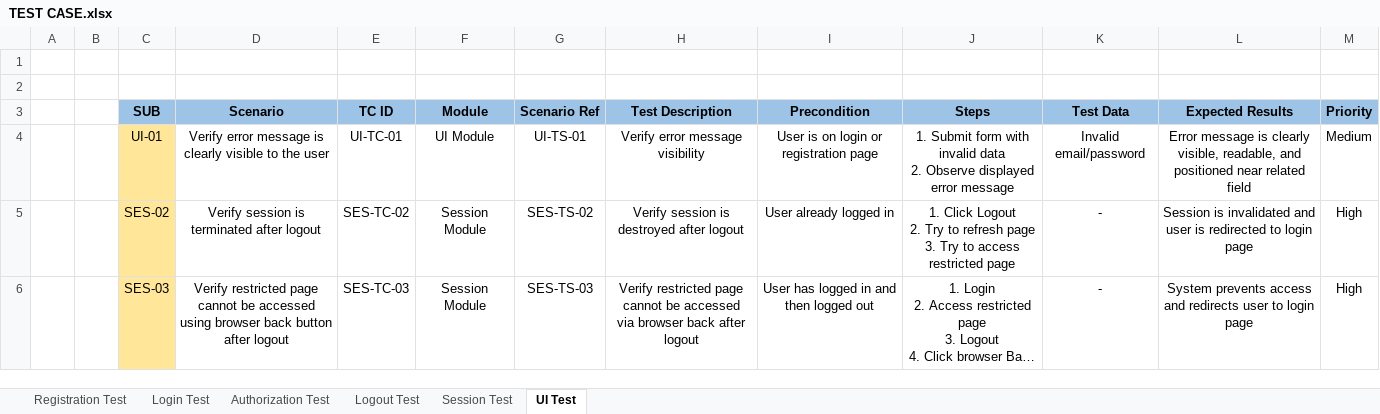
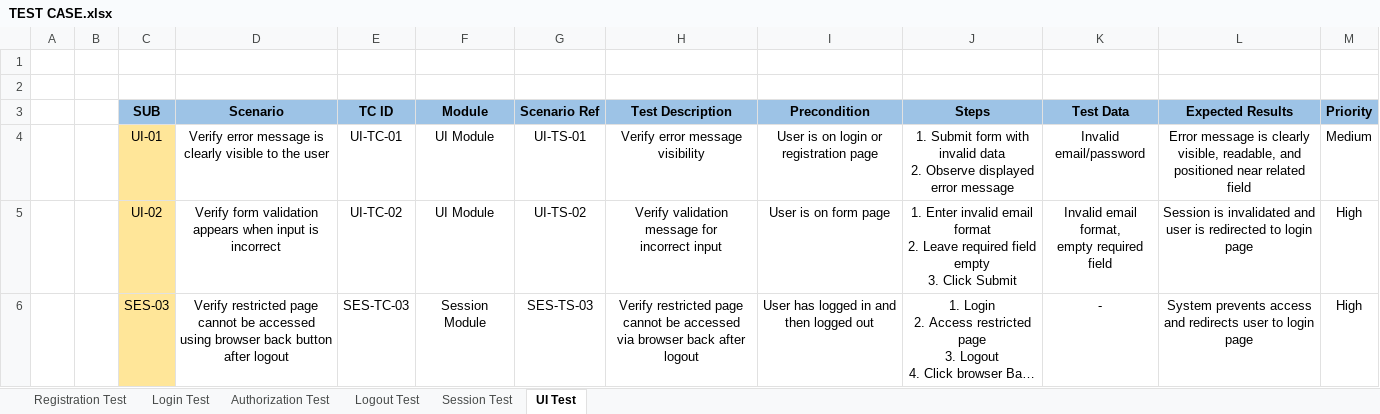
Before and after one commit to SyaifAK/Worpdress-Blog-Manual-Testing, an Excel workbook: documentation/TEST CASE.xlsx, sheet UI Test, drawn as a sheet; long unchanged cells end in …; values as stored, in another font and other column widths than the file's, no borders; removed rows and columns are numbered as before the commit, all else as after; ↵ is a line break in a cell; the diff names each change by its address in the sheet, - before the commit and + after, or states it on an @@ line.

Commit message:
upload TEST CASE UI 2

```diff
--- a/documentation/TEST CASE.xlsx (sheet UI Test)
+++ b/documentation/TEST CASE.xlsx (sheet UI Test)
-row 5:  |  | SES-02 | Verify session is terminated after logout | SES-TC-02 | Session Module | SES-TS-02 | Verify session is destroyed after logout | User already logged in | 1. Click Logout ↵ 2. Try to refresh page ↵ 3. Try to access restricted page | - | Session is invalidated and user is redirected to login page | High
+row 5:  |  | UI-02 | Verify form validation appears when input is incorrect | UI-TC-02 | UI Module | UI-TS-02 | Verify validation message for ↵ incorrect input | User is on form page | 1. Enter invalid email format ↵ 2. Leave required field empty ↵ 3. Click Submit | Invalid email format, ↵ empty required field | Session is invalidated and user is redirected to login page | High
```
